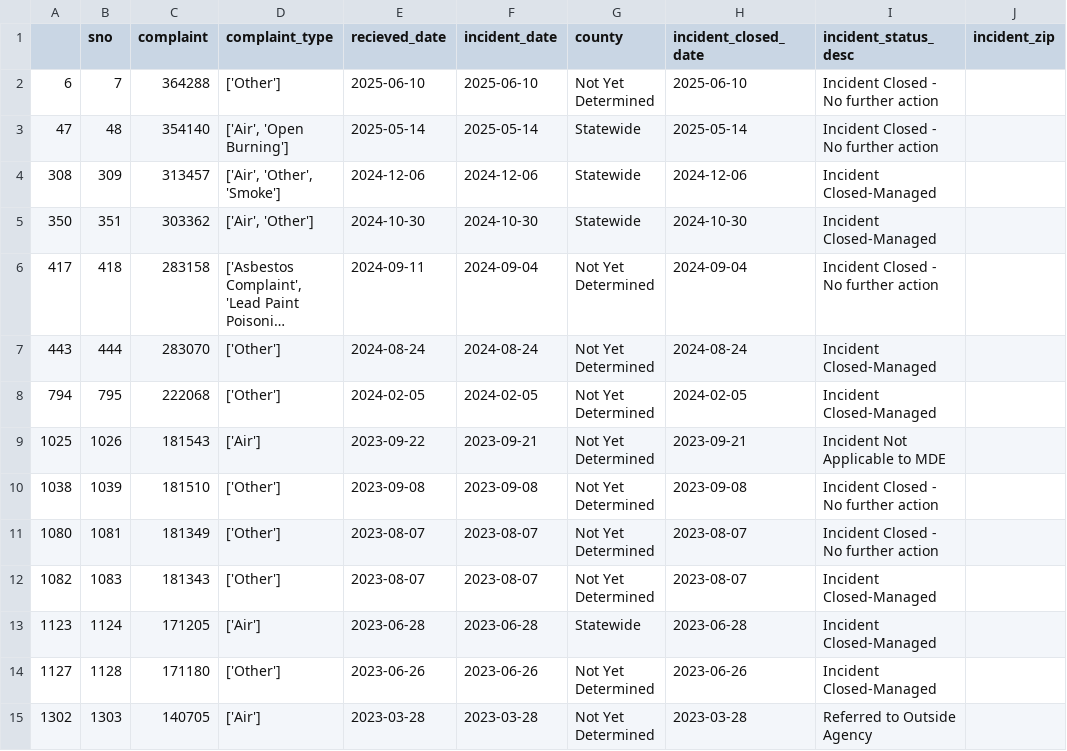
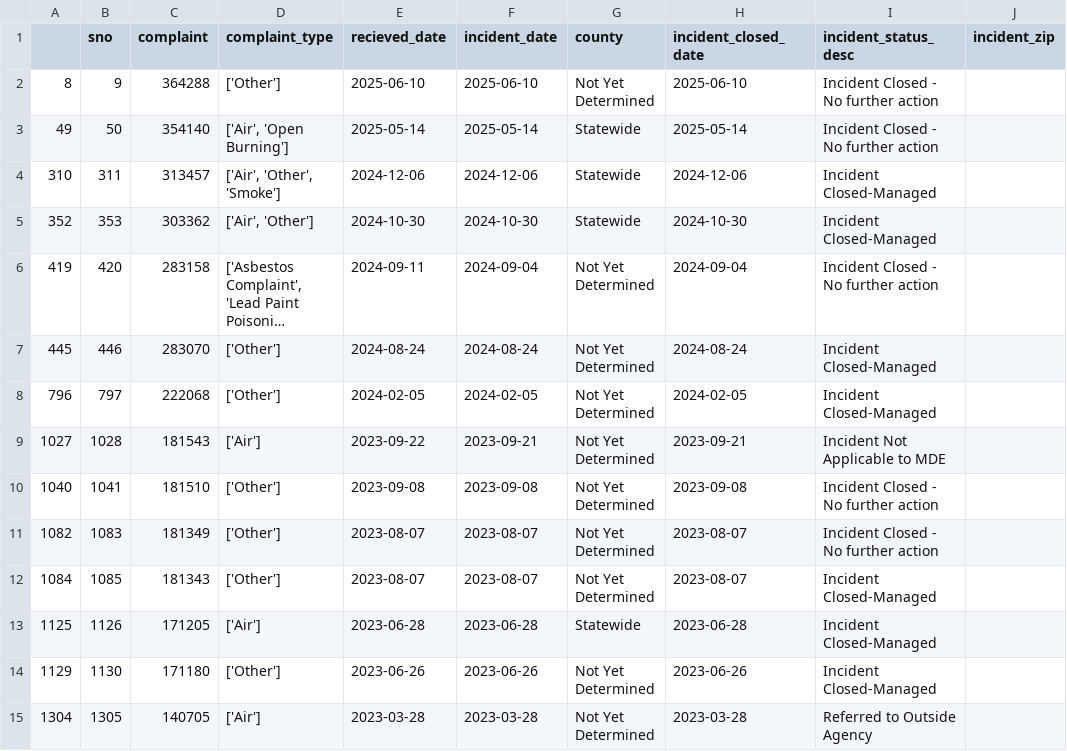
Before and after one commit to gguerrei/live-nicar-pipeline, a CSV file: exported_data/invalid_counties.csv, drawn as a sheet; long unchanged cells end in …; removed rows and columns are numbered as before the commit, all else as after; the diff names each change by its address in the sheet, - before the commit and + after, or states it on an @@ line.

```diff
--- a/exported_data/invalid_counties.csv
+++ b/exported_data/invalid_counties.csv
-A2: 6
+A2: 8
-B2 (sno): 7
+B2 (sno): 9
-A3: 47
+A3: 49
-B3 (sno): 48
+B3 (sno): 50
-A4: 308
+A4: 310
-B4 (sno): 309
+B4 (sno): 311
-A5: 350
+A5: 352
-B5 (sno): 351
+B5 (sno): 353
-A6: 417
+A6: 419
-B6 (sno): 418
+B6 (sno): 420
-A7: 443
+A7: 445
-B7 (sno): 444
+B7 (sno): 446
-A8: 794
+A8: 796
-B8 (sno): 795
+B8 (sno): 797
-A9: 1025
+A9: 1027
-B9 (sno): 1026
+B9 (sno): 1028
-A10: 1038
+A10: 1040
-B10 (sno): 1039
+B10 (sno): 1041
-row 11: 1080 | 1081 | 181349 | ['Other'] | 2023-08-07 | 2023-08-07 | Not Yet Determined | 2023-08-07 | Incident Closed - No further action
-C11 (complaint): 181343
+C11 (complaint): 181349
-I11 (incident_status_desc): Incident Closed-Managed
+I11 (incident_status_desc): Incident Closed - No further action
+row 12: 1084 | 1085 | 181343 | ['Other'] | 2023-08-07 | 2023-08-07 | Not Yet Determined | 2023-08-07 | Incident Closed-Managed
-A13: 1123
+A13: 1125
-B13 (sno): 1124
+B13 (sno): 1126
-A14: 1127
+A14: 1129
-B14 (sno): 1128
+B14 (sno): 1130
-A15: 1302
+A15: 1304
-B15 (sno): 1303
+B15 (sno): 1305
```
Also changed, not shown: exported_data/all_complaints.csv.
